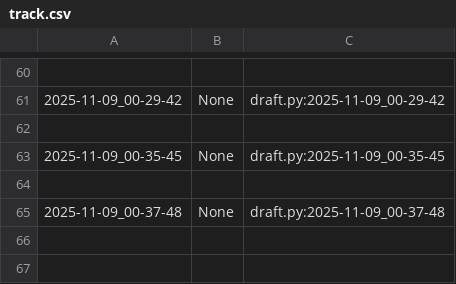
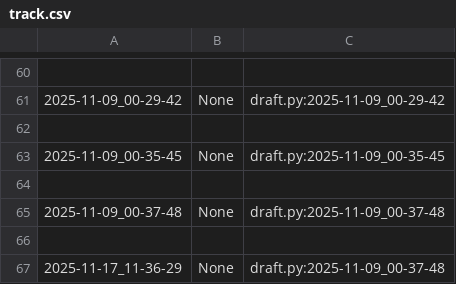
Before and after one commit to qxcode-course/poo-dd-cd-bloco-c-Maria-Myllene, a CSV file: myrep/.tko/track/poo@budega/track.csv, drawn as a sheet; only a part is shown, gaps mark what is left out.

```diff
--- a/myrep/.tko/track/poo@budega/track.csv
+++ b/myrep/.tko/track/poo@budega/track.csv
@@ -65 +65,3 @@
 2025-11-09_00-37-48,None,draft.py:2025-11-09_00-37-48
+
+2025-11-17_11-36-29,None,draft.py:2025-11-09_00-37-48
```
Also changed, not shown: 14 other files.
